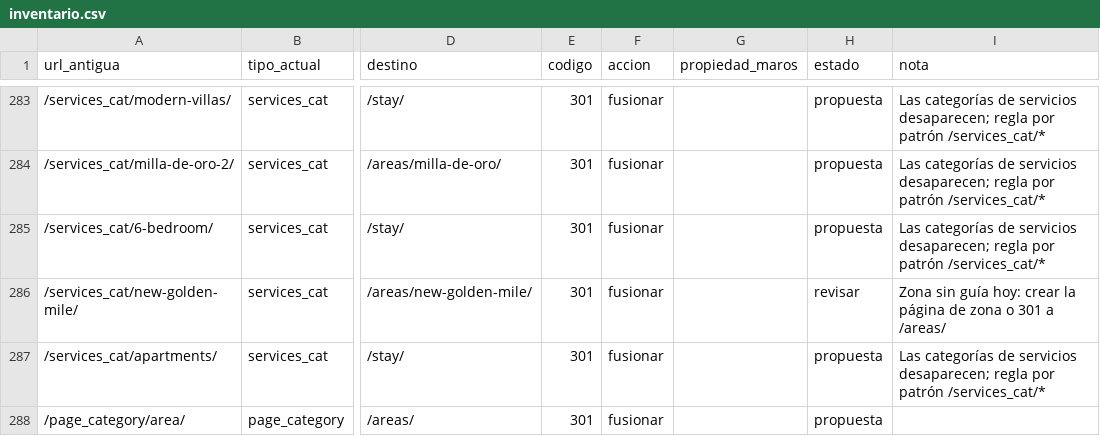
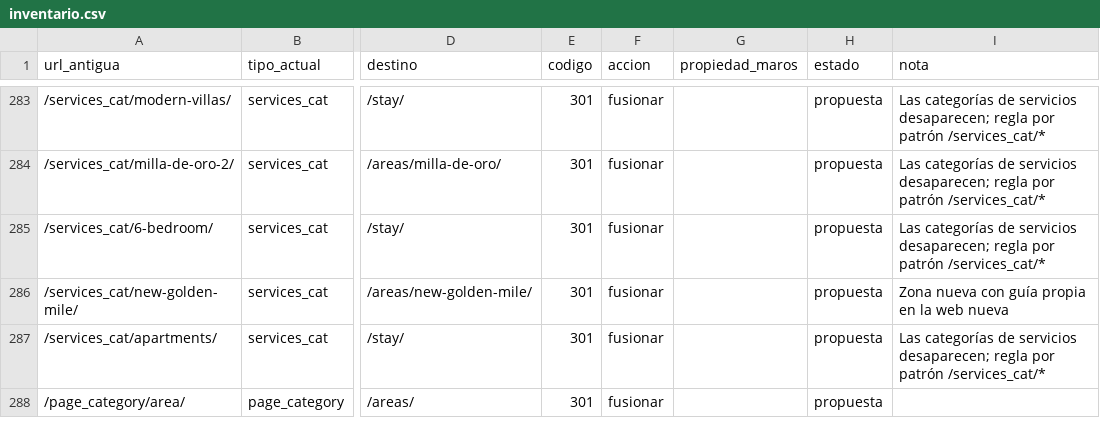
Before and after one commit to mins29601/marOS.web, a CSV file: redirects/inventario.csv, drawn as a sheet; only a part is shown, gaps mark what is left out; the diff names each change by its address in the sheet, - before the commit and + after, or states it on an @@ line.

```diff
--- a/redirects/inventario.csv
+++ b/redirects/inventario.csv
-H286 (estado): revisar
+H286 (estado): propuesta
-I286 (nota): Zona sin guía hoy: crear la página de zona o 301 a /areas/
+I286 (nota): Zona nueva con guía propia en la web nueva
```
Also changed, not shown: 7 other files.
